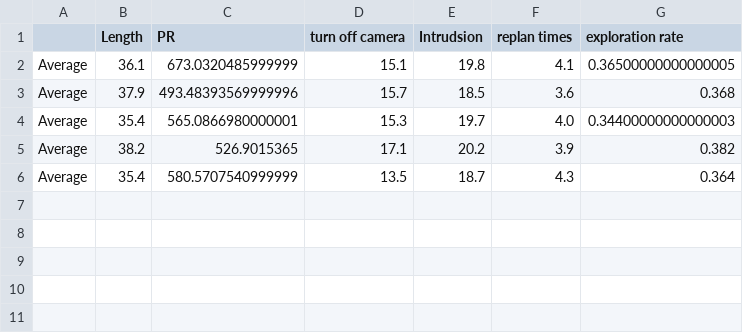
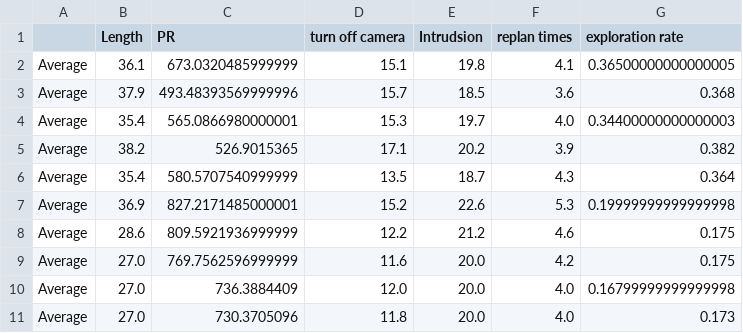
Before and after one commit to fortandh/UAV-hybrid-motion-planning-with-privacy-concerns, a CSV file: For Preference/log_2019_06_25/hybrid_average.csv, drawn as a sheet.

```diff
--- a/For Preference/log_2019_06_25/hybrid_average.csv
+++ b/For Preference/log_2019_06_25/hybrid_average.csv
@@ -6 +6,6 @@ Average,38.2,526.9015365,17.1,20.2,3.9,0.382
 Average,35.4,580.5707540999999,13.5,18.7,4.3,0.364
+Average,36.9,827.2171485000001,15.2,22.6,5.3,0.19999999999999998
+Average,28.6,809.5921936999999,12.2,21.2,4.6,0.175
+Average,27.0,769.7562596999999,11.6,20.0,4.2,0.175
+Average,27.0,736.3884409,12.0,20.0,4.0,0.16799999999999998
+Average,27.0,730.3705096,11.8,20.0,4.0,0.173
```
Also changed, not shown: For Preference/log_2019_06_25/hybrid.csv, For Preference/log_2019_06_25/pp.csv, 6 other files.
